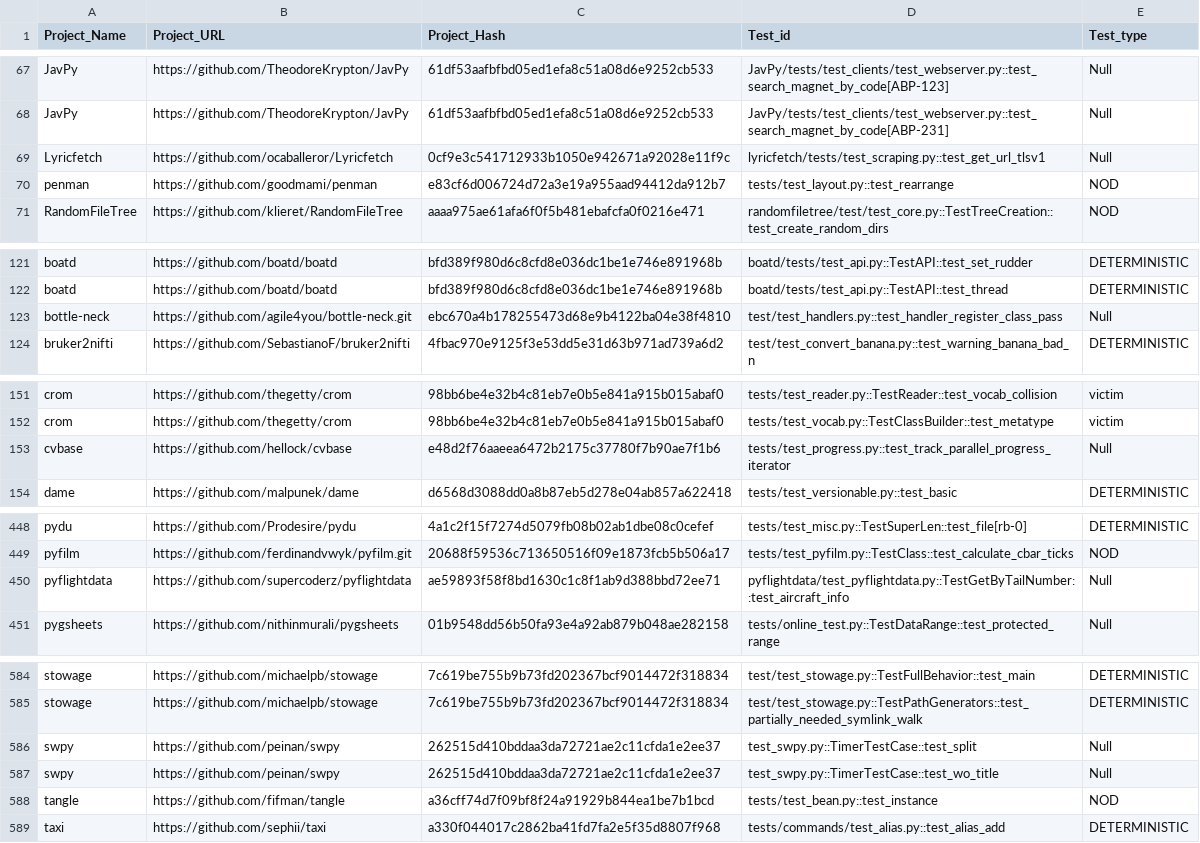
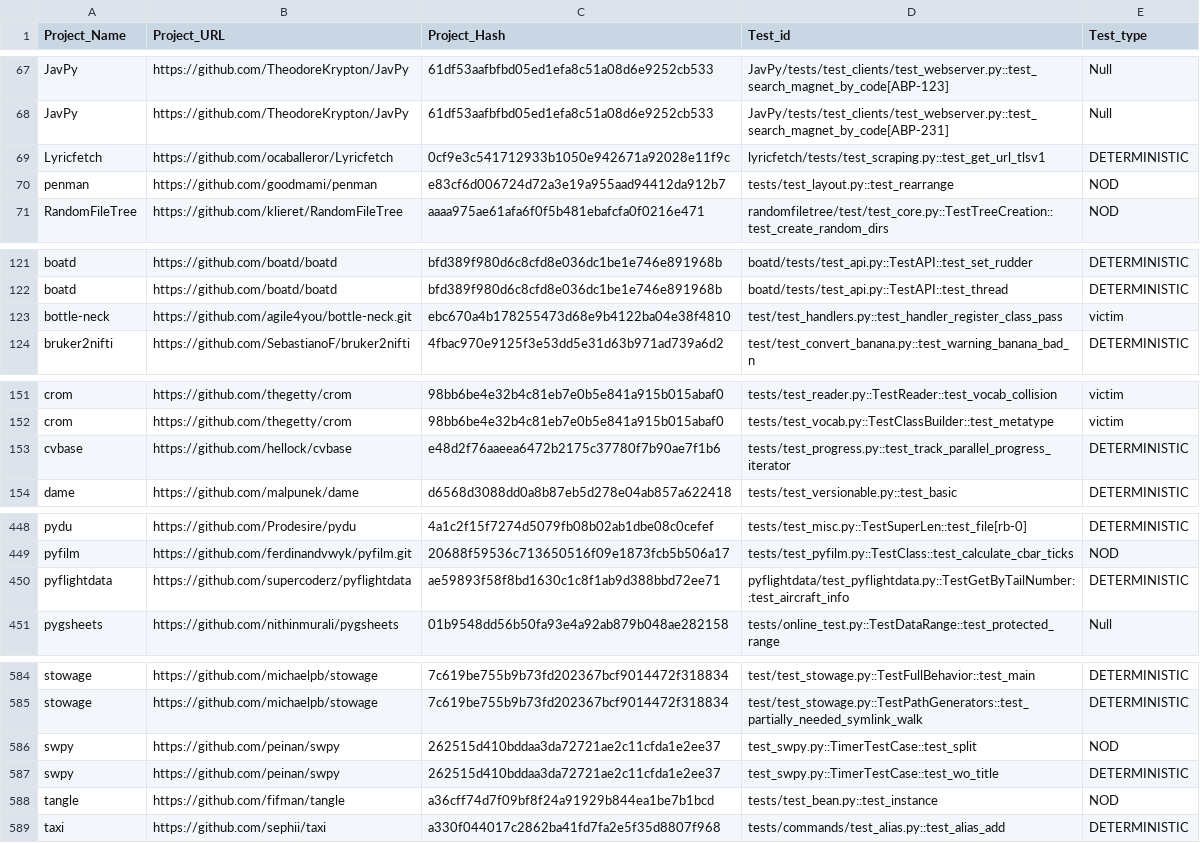
Before and after one commit to ailen-wrx/iFixFlakies_python, a CSV file: master/src/random_victim.csv, drawn as a sheet; only a part is shown, gaps mark what is left out; the diff covers the shown part only.

```diff
--- a/master/src/random_victim.csv
+++ b/master/src/random_victim.csv
@@ -68,3 +68,3 @@ JavPy,https://github.com/TheodoreKrypton/JavPy,61df53aafbfbd05ed1efa8c51a08d6e92
 JavPy,https://github.com/TheodoreKrypton/JavPy,61df53aafbfbd05ed1efa8c51a08d6e9252cb533,JavPy/tests/test_clients/test_webserver.py::test_search_magnet_by_code[ABP-231],Null
-Lyricfetch,https://github.com/ocaballeror/Lyricfetch,0cf9e3c541712933b1050e942671a92028e11f9c,lyricfetch/tests/test_scraping.py::test_get_url_tlsv1,Null
+Lyricfetch,https://github.com/ocaballeror/Lyricfetch,0cf9e3c541712933b1050e942671a92028e11f9c,lyricfetch/tests/test_scraping.py::test_get_url_tlsv1,DETERMINISTIC
 penman,https://github.com/goodmami/penman,e83cf6d006724d72a3e19a955aad94412da912b7,tests/test_layout.py::test_rearrange,NOD
@@ -122,3 +122,3 @@ boatd,https://github.com/boatd/boatd,bfd389f980d6c8cfd8e036dc1be1e746e891968b,bo
 boatd,https://github.com/boatd/boatd,bfd389f980d6c8cfd8e036dc1be1e746e891968b,boatd/tests/test_api.py::TestAPI::test_thread,DETERMINISTIC
-bottle-neck,https://github.com/agile4you/bottle-neck.git,ebc670a4b178255473d68e9b4122ba04e38f4810,test/test_handlers.py::test_handler_register_class_pass,Null
+bottle-neck,https://github.com/agile4you/bottle-neck.git,ebc670a4b178255473d68e9b4122ba04e38f4810,test/test_handlers.py::test_handler_register_class_pass,victim
 bruker2nifti,https://github.com/SebastianoF/bruker2nifti,4fbac970e9125f3e53dd5e31d63b971ad739a6d2,test/test_convert_banana.py::test_warning_banana_bad_n,DETERMINISTIC
@@ -152,3 +152,3 @@ crom,https://github.com/thegetty/crom,98bb6be4e32b4c81eb7e0b5e841a915b015abaf0,t
 crom,https://github.com/thegetty/crom,98bb6be4e32b4c81eb7e0b5e841a915b015abaf0,tests/test_vocab.py::TestClassBuilder::test_metatype,victim
-cvbase,https://github.com/hellock/cvbase,e48d2f76aaeea6472b2175c37780f7b90ae7f1b6,tests/test_progress.py::test_track_parallel_progress_iterator,Null
+cvbase,https://github.com/hellock/cvbase,e48d2f76aaeea6472b2175c37780f7b90ae7f1b6,tests/test_progress.py::test_track_parallel_progress_iterator,DETERMINISTIC
 dame,https://github.com/malpunek/dame,d6568d3088dd0a8b87eb5d278e04ab857a622418,tests/test_versionable.py::test_basic,DETERMINISTIC
@@ -449,3 +449,3 @@ pydu,https://github.com/Prodesire/pydu,4a1c2f15f7274d5079fb08b02ab1dbe08c0cefef,
 pyfilm,https://github.com/ferdinandvwyk/pyfilm.git,20688f59536c713650516f09e1873fcb5b506a17,tests/test_pyfilm.py::TestClass::test_calculate_cbar_ticks,NOD
-pyflightdata,https://github.com/supercoderz/pyflightdata,ae59893f58f8bd1630c1c8f1ab9d388bbd72ee71,pyflightdata/test_pyflightdata.py::TestGetByTailNumber::test_aircraft_info,Null
+pyflightdata,https://github.com/supercoderz/pyflightdata,ae59893f58f8bd1630c1c8f1ab9d388bbd72ee71,pyflightdata/test_pyflightdata.py::TestGetByTailNumber::test_aircraft_info,DETERMINISTIC
 pygsheets,https://github.com/nithinmurali/pygsheets,01b9548dd56b50fa93e4a92ab879b048ae282158,tests/online_test.py::TestDataRange::test_protected_range,Null
@@ -585,4 +585,4 @@ stowage,https://github.com/michaelpb/stowage,7c619be755b9b73fd202367bcf9014472f3
 stowage,https://github.com/michaelpb/stowage,7c619be755b9b73fd202367bcf9014472f318834,test/test_stowage.py::TestPathGenerators::test_partially_needed_symlink_walk,DETERMINISTIC
-swpy,https://github.com/peinan/swpy,262515d410bddaa3da72721ae2c11cfda1e2ee37,test_swpy.py::TimerTestCase::test_split,Null
-swpy,https://github.com/peinan/swpy,262515d410bddaa3da72721ae2c11cfda1e2ee37,test_swpy.py::TimerTestCase::test_wo_title,Null
+swpy,https://github.com/peinan/swpy,262515d410bddaa3da72721ae2c11cfda1e2ee37,test_swpy.py::TimerTestCase::test_split,NOD
+swpy,https://github.com/peinan/swpy,262515d410bddaa3da72721ae2c11cfda1e2ee37,test_swpy.py::TimerTestCase::test_wo_title,DETERMINISTIC
 tangle,https://github.com/fifman/tangle,a36cff74d7f09bf8f24a91929b844ea1be7b1bcd,tests/test_bean.py::test_instance,NOD
```
Also changed, not shown: 27 edited cells elsewhere in this file, master/src/brittles.csv, master/src/victim_or_brittles.csv, 8 other files.
